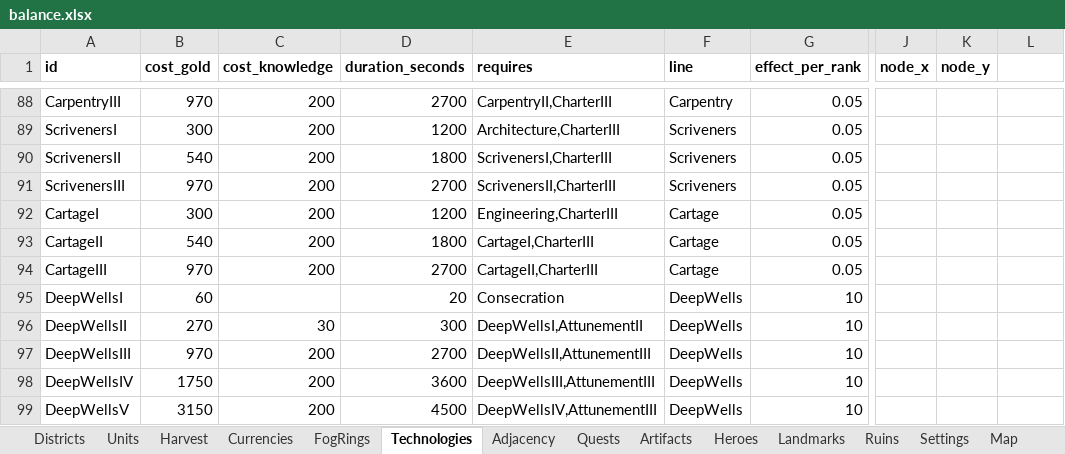
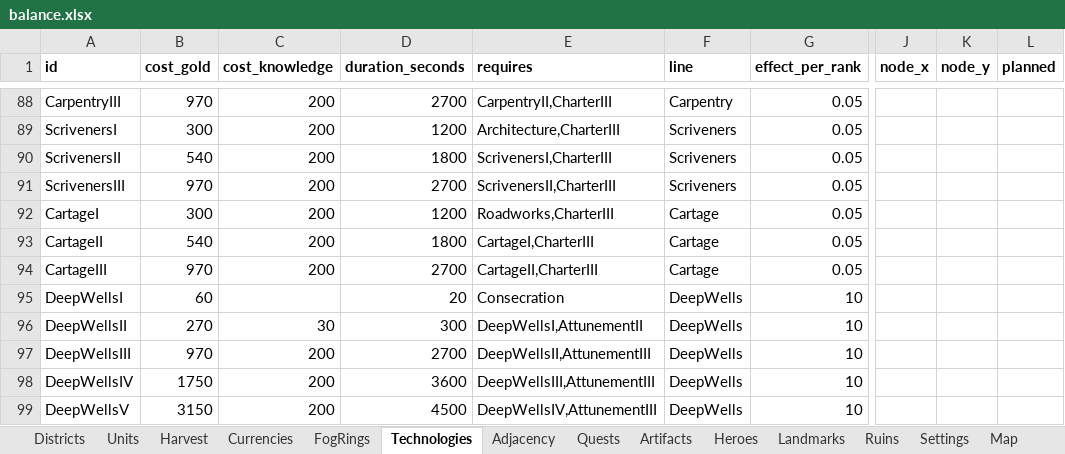
Before and after one commit to LadisCodi/kingdom, an Excel workbook: balance/balance.xlsx, sheet Technologies, drawn as a sheet; only a part is shown, gaps mark what is left out; values as stored, in another font and other column widths than the file's, no borders; the diff covers the shown part only; the diff names each change by its address in the sheet, - before the commit and + after, or states it on an @@ line.

```diff
--- a/balance/balance.xlsx (sheet Technologies)
+++ b/balance/balance.xlsx (sheet Technologies)
-L1: (empty)
+L1: planned
-E92 (requires): Engineering,CharterIII
+E92 (requires): Roadworks,CharterIII
```
Also changed, not shown: 26 added rows and 23 edited cells elsewhere in this sheet, sheet Districts, sheet Settings, 18 other files.
